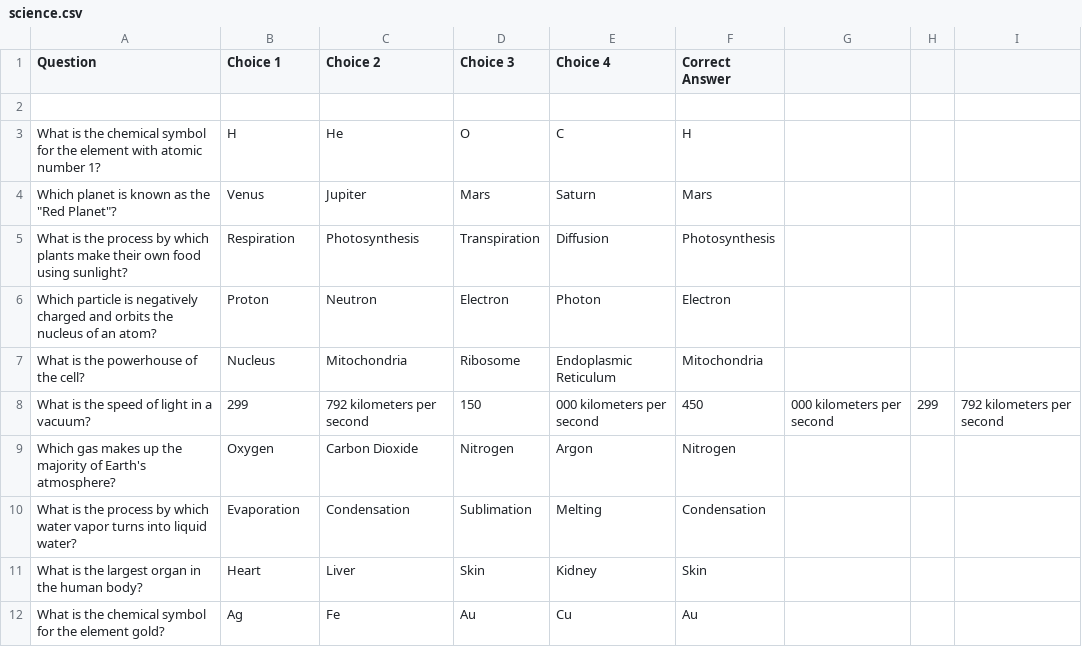
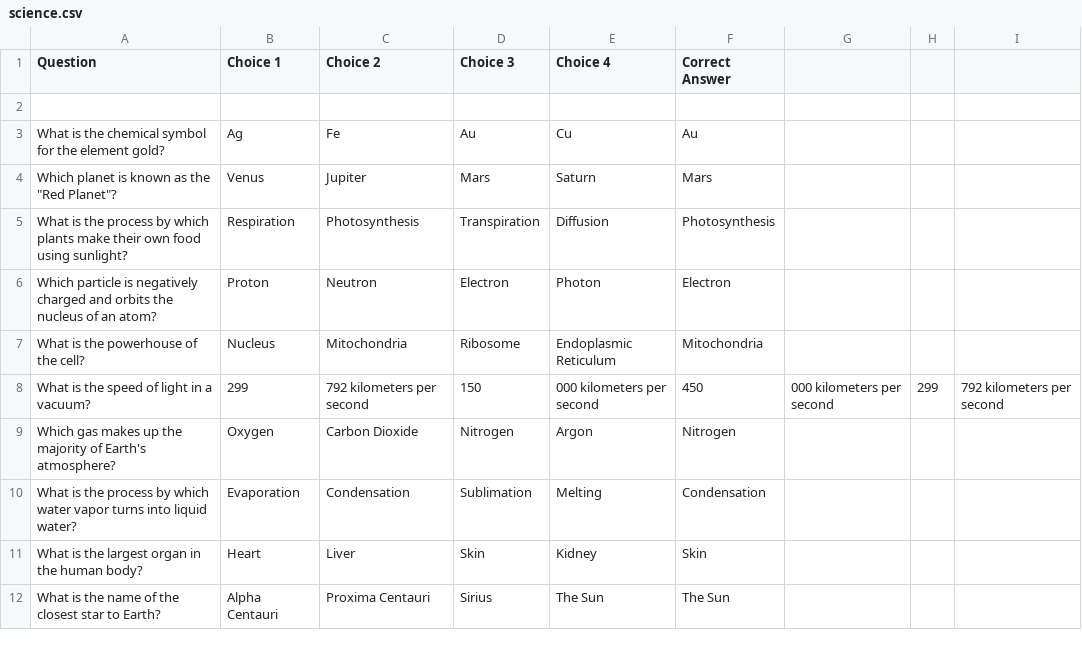
Before and after one commit to Stuycs-K/project03-final-9-yomr-karimz-xuh, a CSV file: science.csv, drawn as a sheet.

```diff
--- a/science.csv
+++ b/science.csv
@@ -2,3 +2,3 @@ Question,Choice 1,Choice 2,Choice 3,Choice 4,Correct Answer
 
-What is the chemical symbol for the element with atomic number 1?,H,He,O,C,H
+What is the chemical symbol for the element gold?,Ag,Fe,Au,Cu,Au
 Which planet is known as the "Red Planet"?,Venus,Jupiter,Mars,Saturn,Mars
@@ -11,2 +11,2 @@ What is the process by which water vapor turns into liquid water?,Evaporation,Co
 What is the largest organ in the human body?,Heart,Liver,Skin,Kidney,Skin
-What is the chemical symbol for the element gold?,Ag,Fe,Au,Cu,Au
+What is the name of the closest star to Earth?,Alpha Centauri,Proxima Centauri,Sirius,The Sun,The Sun
```
Also changed, not shown: entertainment.csv, unusual.csv, 2 other files.
